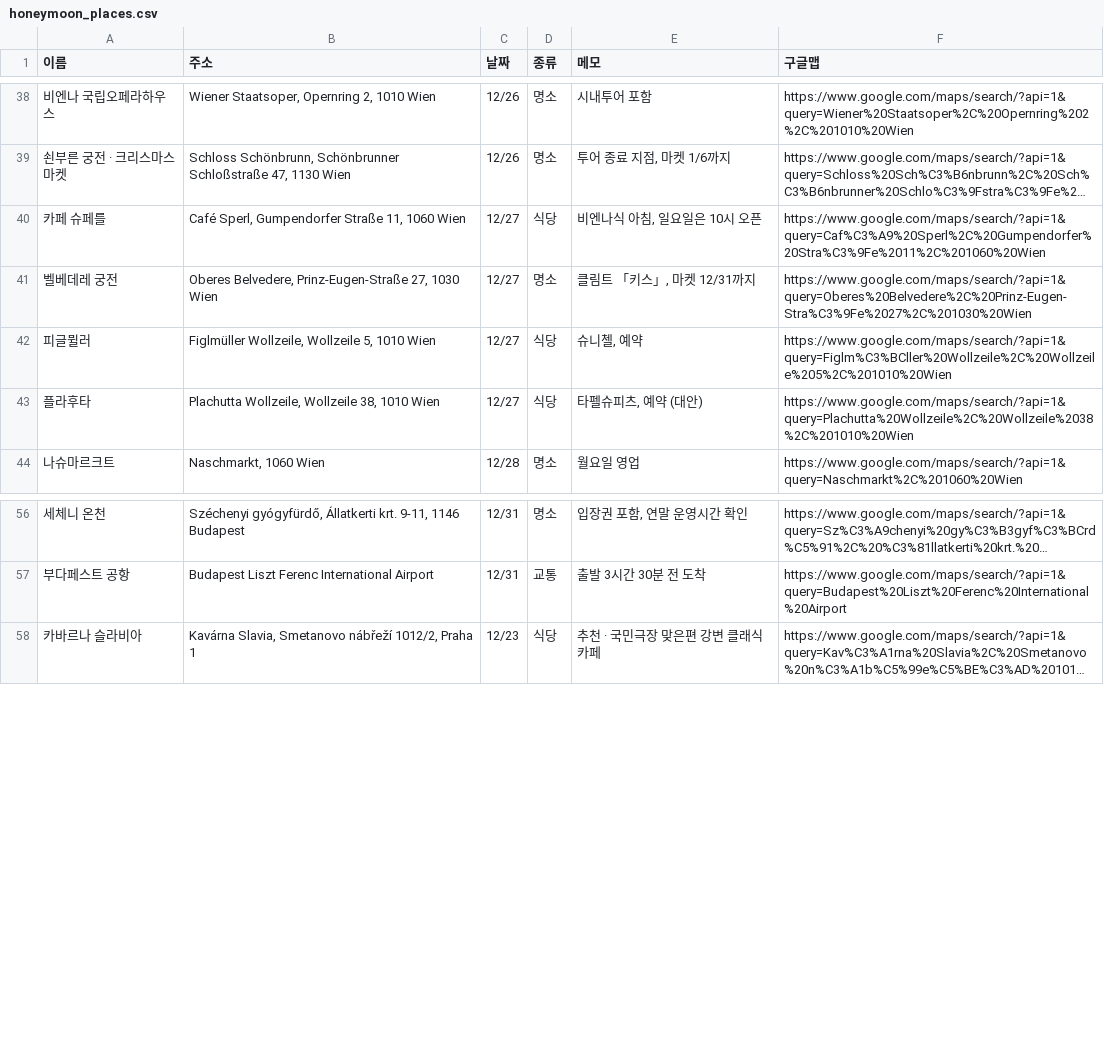
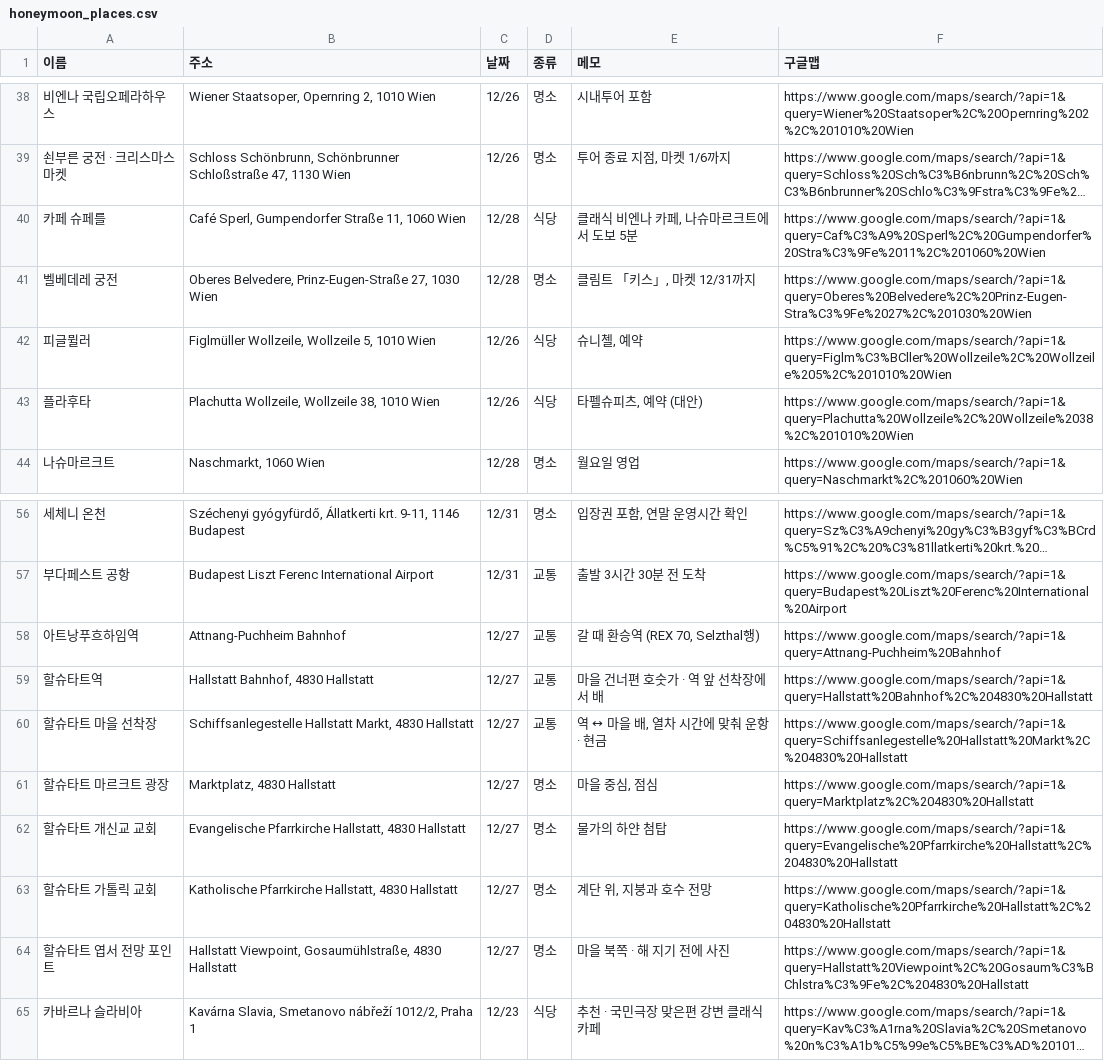
Before and after one commit to NillaSky/NillaSky.github.io, a CSV file: honeymoon-map/data/honeymoon_places.csv, drawn as a sheet; only a part is shown, gaps mark what is left out; long unchanged cells end in …; the diff names each change by its address in the sheet, - before the commit and + after, or states it on an @@ line.

Commit message:
할슈타트 추가

```diff
--- a/honeymoon-map/data/honeymoon_places.csv
+++ b/honeymoon-map/data/honeymoon_places.csv
-C40:C41 (날짜): 12/27
+C40:C41 (날짜): 12/28
-E40 (메모): 비엔나식 아침, 일요일은 10시 오픈
+E40 (메모): 클래식 비엔나 카페, 나슈마르크트에서 도보 5분
-C42:C43 (날짜): 12/27
+C42:C43 (날짜): 12/26
+row 58: 아트낭푸흐하임역 | Attnang-Puchheim Bahnhof | 12/27 | 교통 | 갈 때 환승역 (REX 70, Selzthal행) | https://www.google.com/maps/search/?api=1&query=Attnang-Puchheim%20Bahnhof
+row 59: 할슈타트역 | Hallstatt Bahnhof, 4830 Hallstatt | 12/27 | 교통 | 마을 건너편 호숫가 · 역 앞 선착장에서 배 | https://www.google.com/maps/search/?api=1&query=Hallstatt%20Bahnhof%2C%204830%20Hallstatt
+row 60: 할슈타트 마을 선착장 | Schiffsanlegestelle Hallstatt Markt, 4830 Hallstatt | 12/27 | 교통 | 역 ↔ 마을 배, 열차 시간에 맞춰 운항 · 현금 | https://www.google.com/maps/search/?api=1&query=Schiffsanlegestelle%20Hallstatt%20Markt%2C%204830%20Hallstatt
+row 61: 할슈타트 마르크트 광장 | Marktplatz, 4830 Hallstatt | 12/27 | 명소 | 마을 중심, 점심 | https://www.google.com/maps/search/?api=1&query=Marktplatz%2C%204830%20Hallstatt
+row 62: 할슈타트 개신교 교회 | Evangelische Pfarrkirche Hallstatt, 4830 Hallstatt | 12/27 | 명소 | 물가의 하얀 첨탑 | https://www.google.com/maps/search/?api=1&query=Evangelische%20Pfarrkirche%20Hallstatt%2C%204830%20Hallstatt
+row 63: 할슈타트 가톨릭 교회 | Katholische Pfarrkirche Hallstatt, 4830 Hallstatt | 12/27 | 명소 | 계단 위, 지붕과 호수 전망 | https://www.google.com/maps/search/?api=1&query=Katholische%20Pfarrkirche%20Hallstatt%2C%204830%20Hallstatt
+row 64: 할슈타트 엽서 전망 포인트 | Hallstatt Viewpoint, Gosaumühlstraße, 4830 Hallstatt | 12/27 | 명소 | 마을 북쪽 · 해 지기 전에 사진 | https://www.google.com/maps/search/?api=1&query=Hallstatt%20Viewpoint%2C%20Gosaum%C3%BChlstra%C3%9Fe%2C%204830%20Hallstatt
```
Also changed, not shown: 5 other files.
